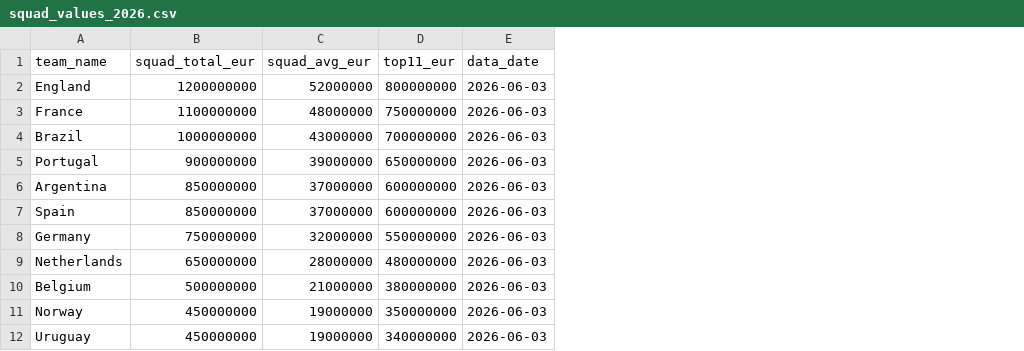
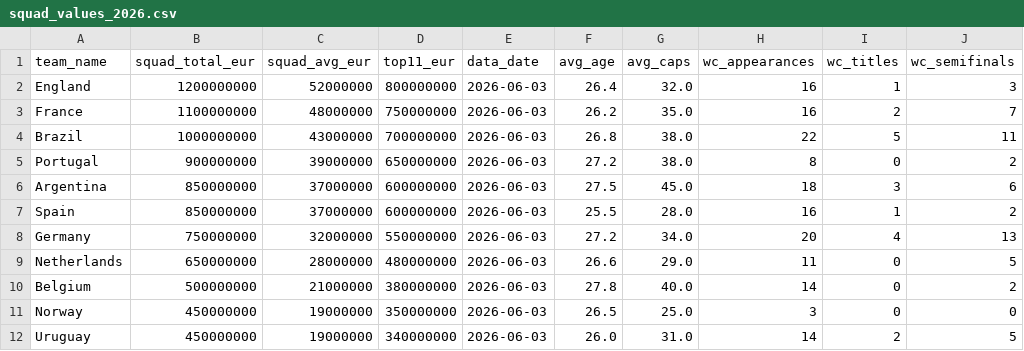
Before and after one commit to netssv/Fifa-WorldCup-Data-Analysis-1930-2026, a CSV file: data/processed/squad_values_2026.csv, drawn as a sheet; only a part is shown; the diff names each change by its address in the sheet, - before the commit and + after, or states it on an @@ line.

```diff
--- a/data/processed/squad_values_2026.csv
+++ b/data/processed/squad_values_2026.csv
+column F (avg_age), rows 2-12: 26.4 | 26.2 | 26.8 | 27.2 | 27.5 | 25.5 | 27.2 | 26.6 | 27.8 | 26.5 | 26.0
+column G (avg_caps), rows 2-12: 32.0 | 35.0 | 38.0 | 38.0 | 45.0 | 28.0 | 34.0 | 29.0 | 40.0 | 25.0 | 31.0
+column H (wc_appearances), rows 2-12: 16 | 16 | 22 | 8 | 18 | 16 | 20 | 11 | 14 | 3 | 14
+column I (wc_titles), rows 2-12: 1 | 2 | 5 | 0 | 3 | 1 | 4 | 0 | 0 | 0 | 2
+column J (wc_semifinals), rows 2-12: 3 | 7 | 11 | 2 | 6 | 2 | 13 | 5 | 2 | 0 | 5
```
Also changed, not shown: 42 other files.
